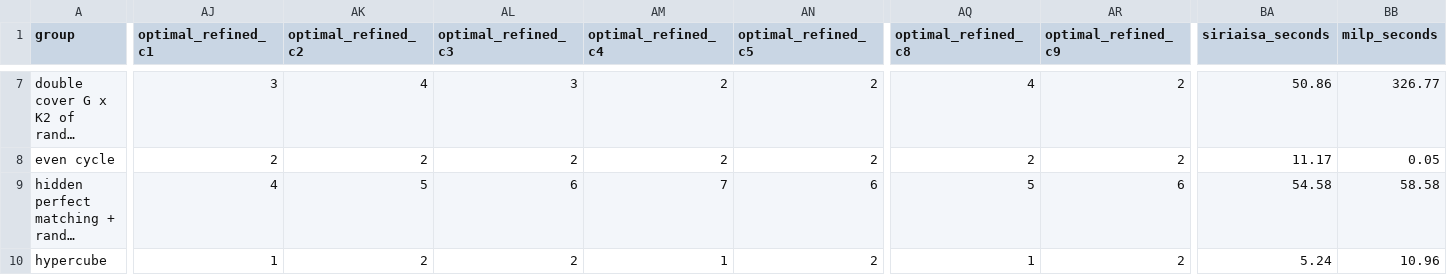
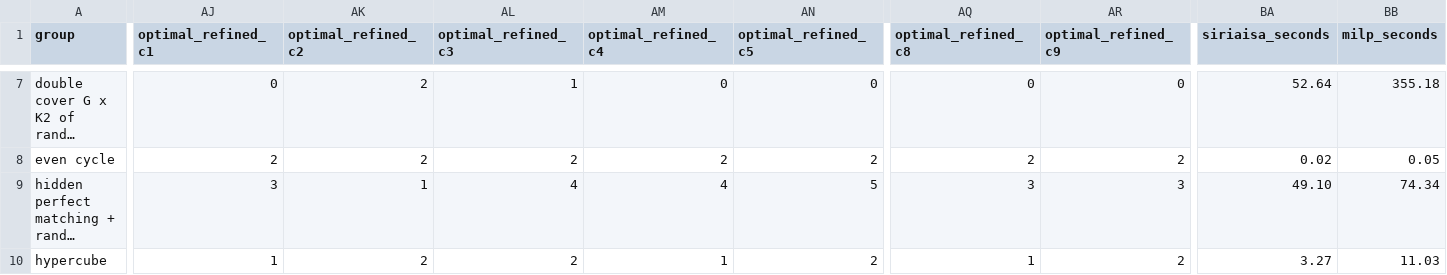
Before and after one commit to frankvegadelgado/mids, a CSV file: car/results/car_bipartite_summary.csv, drawn as a sheet; only a part is shown, gaps mark what is left out; long unchanged cells end in …; the diff covers the shown part only; the diff names each change by its address in the sheet, - before the commit and + after, or states it on an @@ line.

```diff
--- a/car/results/car_bipartite_summary.csv
+++ b/car/results/car_bipartite_summary.csv
-AJ7 (optimal_refined_c1): 3
+AJ7 (optimal_refined_c1): 0
-AK7 (optimal_refined_c2): 4
+AK7 (optimal_refined_c2): 2
-AL7 (optimal_refined_c3): 3
+AL7 (optimal_refined_c3): 1
-AM7 (optimal_refined_c4): 2
+AM7 (optimal_refined_c4): 0
-AN7 (optimal_refined_c5): 2
+AN7 (optimal_refined_c5): 0
-AQ7 (optimal_refined_c8): 4
+AQ7 (optimal_refined_c8): 0
-AR7 (optimal_refined_c9): 2
+AR7 (optimal_refined_c9): 0
-BA7 (siriaisa_seconds): 50.86
+BA7 (siriaisa_seconds): 52.64
-BB7 (milp_seconds): 326.77
+BB7 (milp_seconds): 355.18
-BA8 (siriaisa_seconds): 11.17
+BA8 (siriaisa_seconds): 0.02
-AJ9 (optimal_refined_c1): 4
+AJ9 (optimal_refined_c1): 3
-AK9 (optimal_refined_c2): 5
+AK9 (optimal_refined_c2): 1
-AL9 (optimal_refined_c3): 6
+AL9 (optimal_refined_c3): 4
-AM9 (optimal_refined_c4): 7
+AM9 (optimal_refined_c4): 4
-AN9 (optimal_refined_c5): 6
+AN9 (optimal_refined_c5): 5
-AQ9 (optimal_refined_c8): 5
+AQ9 (optimal_refined_c8): 3
-AR9 (optimal_refined_c9): 6
+AR9 (optimal_refined_c9): 3
-BA9 (siriaisa_seconds): 54.58
+BA9 (siriaisa_seconds): 49.10
-BB9 (milp_seconds): 58.58
+BB9 (milp_seconds): 74.34
-BA10 (siriaisa_seconds): 5.24
+BA10 (siriaisa_seconds): 3.27
-BB10 (milp_seconds): 10.96
+BB10 (milp_seconds): 11.03
```
Also changed, not shown: 124 edited cells elsewhere in this file, car/results/car_bipartite.csv, car/results/car_ugc.csv, 5 other files.
